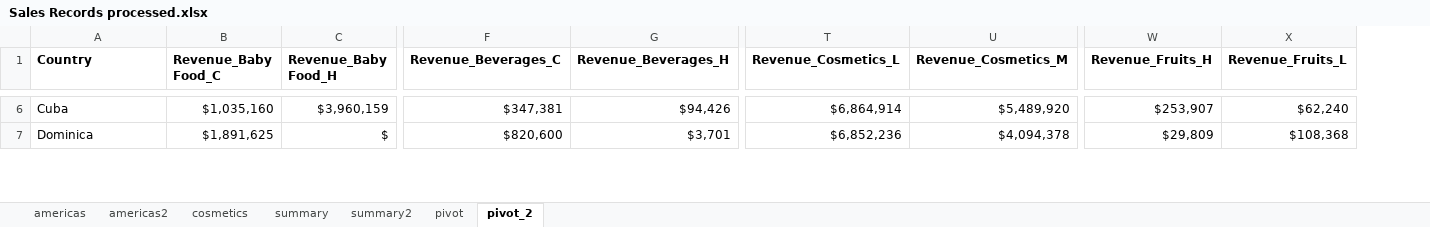
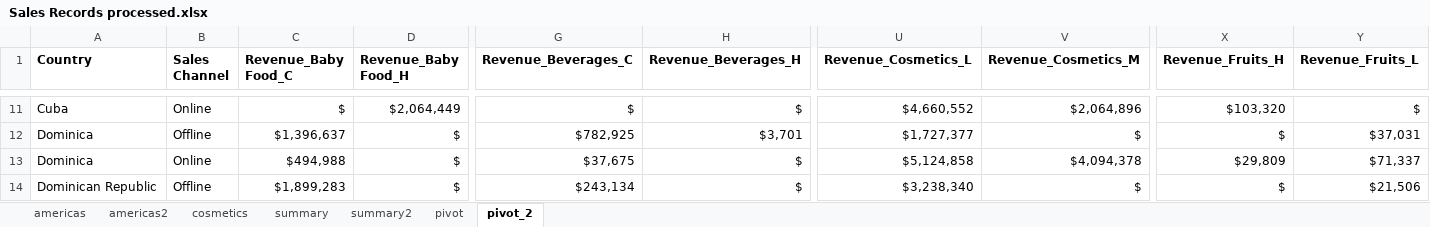
Before and after one commit to arqchicago/automate-excel, an Excel workbook: data/Sales Records processed.xlsx, sheet pivot_2, drawn as a sheet; only a part is shown, gaps mark what is left out; values as stored, in another font and other column widths than the file's, no borders; addresses are those after the commit; rows hold the shown columns only; the diff covers the shown part only; the diff names each change by its address in the sheet, - before the commit and + after, or states it on an @@ line.

Commit message:
added if-else conditional columns

```diff
--- a/data/Sales Records processed.xlsx (sheet pivot_2)
+++ b/data/Sales Records processed.xlsx (sheet pivot_2)
+column B (Sales Channel), rows 11-12: Online | Offline
-C11 (Revenue_Baby Food_C): $1,035,160
+C11 (Revenue_Baby Food_C): $
-D11 (Revenue_Baby Food_H): $3,960,159
+D11 (Revenue_Baby Food_H): $2,064,449
-G11 (Revenue_Beverages_C): $347,381
+G11 (Revenue_Beverages_C): $
-H11 (Revenue_Beverages_H): $94,426
+H11 (Revenue_Beverages_H): $
-U11 (Revenue_Cosmetics_L): $6,864,914
+U11 (Revenue_Cosmetics_L): $4,660,552
-V11 (Revenue_Cosmetics_M): $5,489,920
+V11 (Revenue_Cosmetics_M): $2,064,896
-X11 (Revenue_Fruits_H): $253,907
+X11 (Revenue_Fruits_H): $103,320
-Y11 (Revenue_Fruits_L): $62,240
+Y11 (Revenue_Fruits_L): $
-C12 (Revenue_Baby Food_C): $1,891,625
+C12 (Revenue_Baby Food_C): $1,396,637
-G12 (Revenue_Beverages_C): $820,600
+G12 (Revenue_Beverages_C): $782,925
-U12 (Revenue_Cosmetics_L): $6,852,236
+U12 (Revenue_Cosmetics_L): $1,727,377
-V12 (Revenue_Cosmetics_M): $4,094,378
+V12 (Revenue_Cosmetics_M): $
-X12 (Revenue_Fruits_H): $29,809
+X12 (Revenue_Fruits_H): $
-Y12 (Revenue_Fruits_L): $108,368
+Y12 (Revenue_Fruits_L): $37,031
+row 13: Dominica | Online | $494,988 | $ | $37,675 | $ | $5,124,858 | $4,094,378 | $29,809 | $71,337
+row 14: Dominican Republic | Offline | $1,899,283 | $ | $243,134 | $ | $3,238,340 | $ | $ | $21,506
```
Also changed, not shown: 18 added rows and 326 edited cells elsewhere in this sheet, sheet americas, 1 other file.
